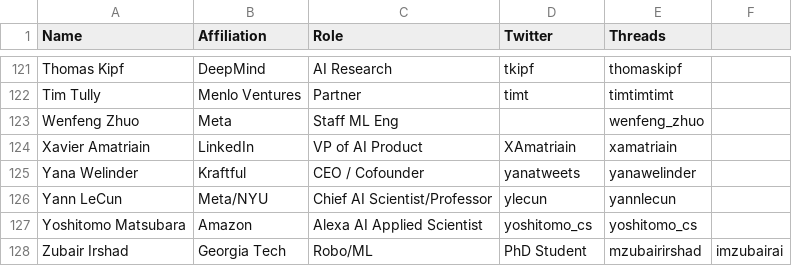
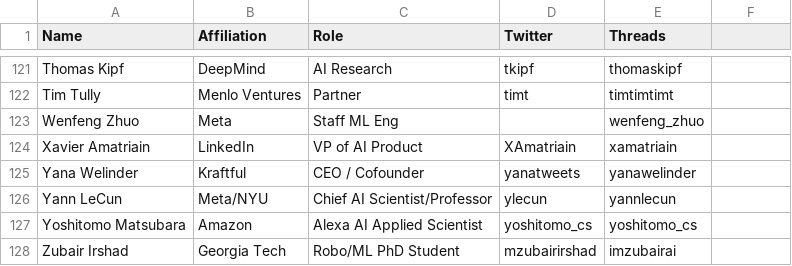
Before and after one commit to aletheap/ai_on_threads, a CSV file: source.csv, drawn as a sheet; only a part is shown, gaps mark what is left out.

Commit message:
Update source.csv

```diff
--- a/source.csv
+++ b/source.csv
@@ -127,2 +127,2 @@ Yann LeCun,Meta/NYU,Chief AI Scientist/Professor,ylecun,yannlecun
 Yoshitomo Matsubara,Amazon,Alexa AI Applied Scientist,yoshitomo_cs,yoshitomo_cs
-Zubair Irshad,Georgia Tech,Robo/ML, PhD Student ,mzubairirshad,imzubairai
+Zubair Irshad,Georgia Tech,Robo/ML PhD Student ,mzubairirshad,imzubairai
```
